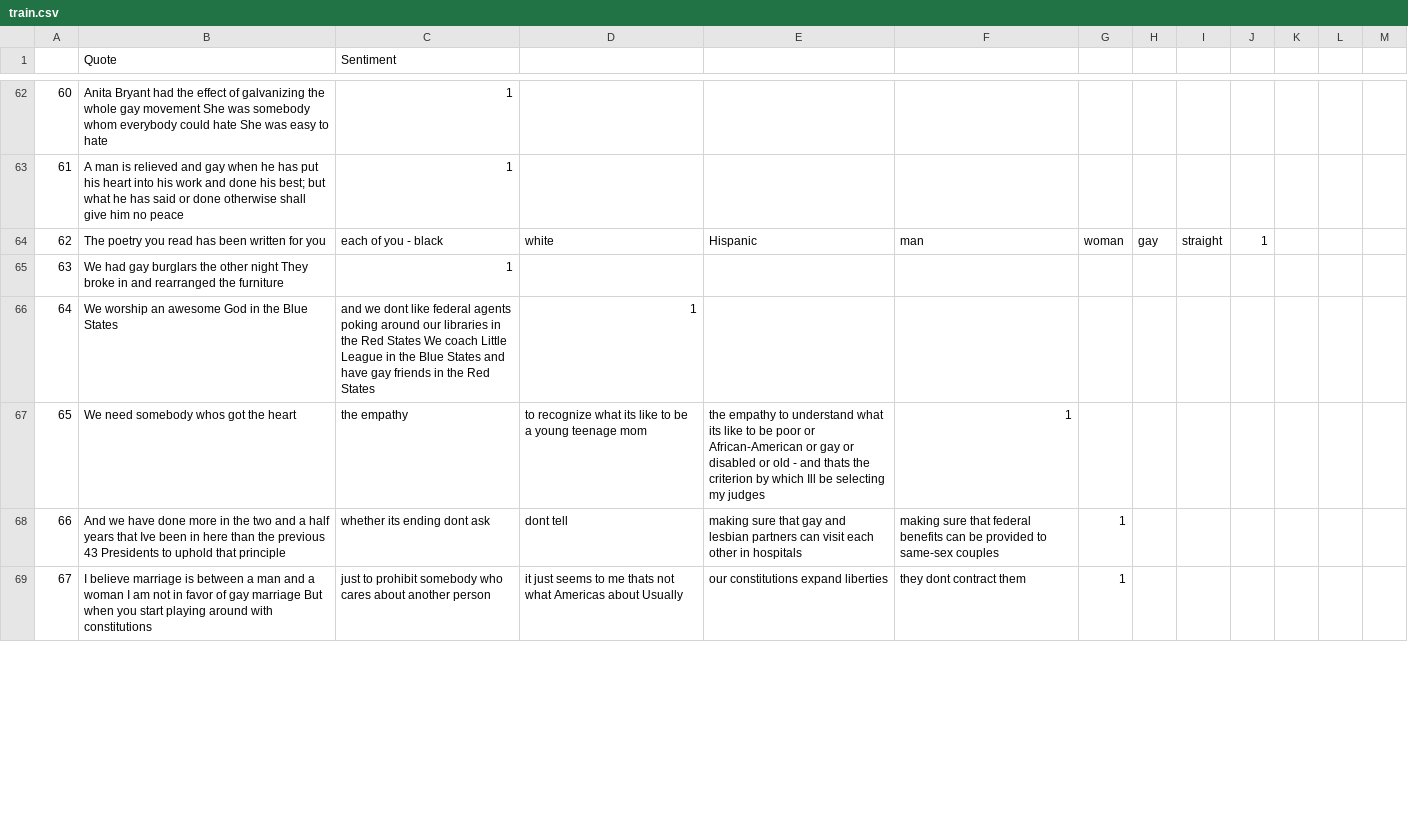
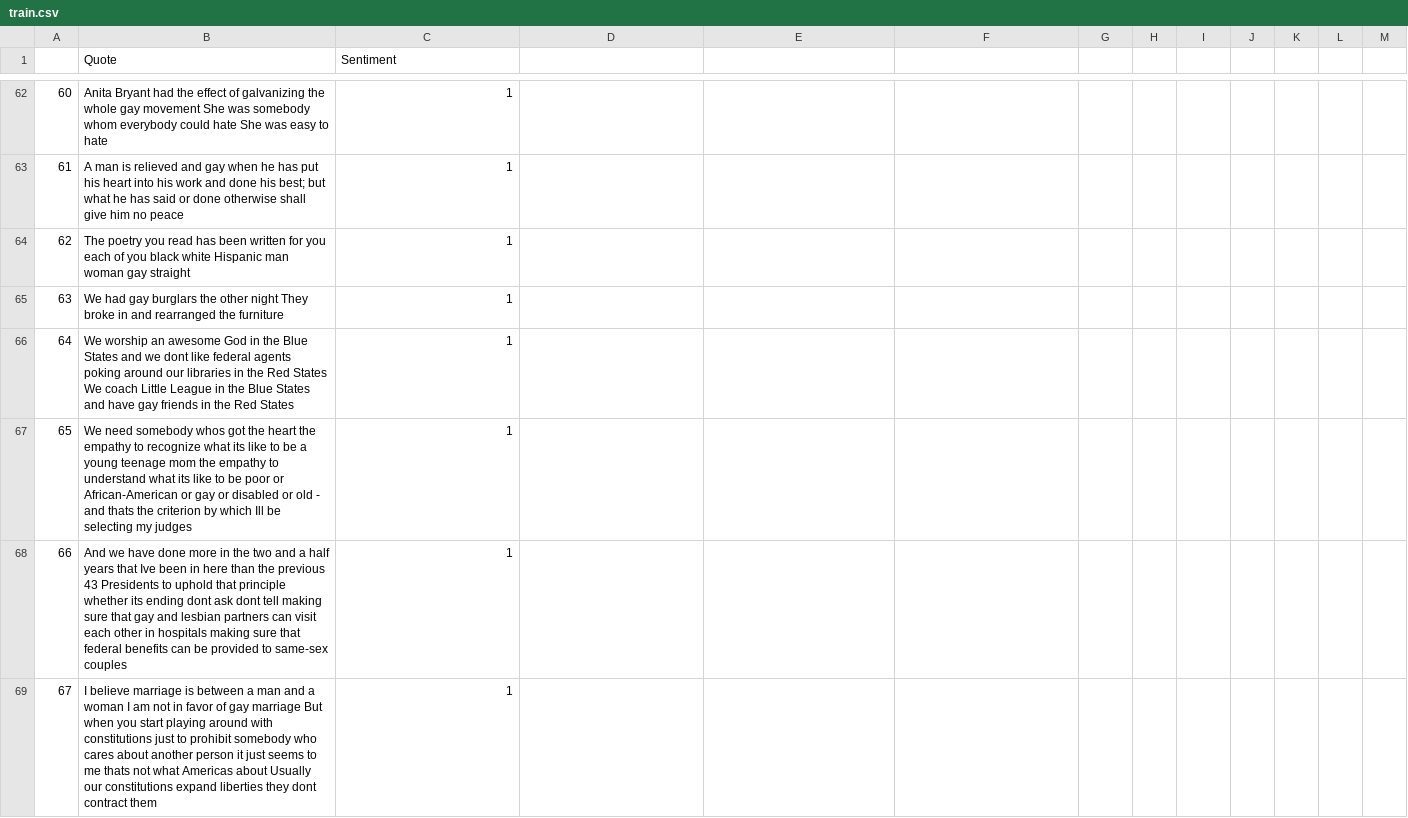
Before and after one commit to sharanp98/LoveisLove, a CSV file: model/train.csv, drawn as a sheet; only a part is shown, gaps mark what is left out; the diff covers the shown part only; the diff names each change by its address in the sheet, - before the commit and + after, or states it on an @@ line.

```diff
--- a/model/train.csv
+++ b/model/train.csv
-B64 (Quote): …for you
+B64 (Quote): …for you each of you black white Hispanic man woman gay straight
-C64 (Sentiment): each of you - black
+C64 (Sentiment): 1
-D64: white
+D64: (empty)
-E64: Hispanic
+E64: (empty)
-F64: man
+F64: (empty)
-G64: woman
+G64: (empty)
-H64: gay
+H64: (empty)
-I64: straight
+I64: (empty)
-J64: 1
+J64: (empty)
-B66 (Quote): …Blue States
+B66 (Quote): …Blue States and we dont like federal agents poking around our libraries in the Red States We coach Little League in the Blue States and have gay friends in the Red States
-C66 (Sentiment): and we dont like federal agents poking around our libraries in the Red States We coach Little League in the Blue States and have gay friends in the Red States
+C66 (Sentiment): 1
-D66: 1
+D66: (empty)
-B67 (Quote): …the heart
+B67 (Quote): …the heart the empathy to recognize what its like to be a young teenage mom the empathy to understand what its like to be poor or African-American or gay or disabled or old - and thats the criterion by which Ill be selecting my judges
-C67 (Sentiment): the empathy
+C67 (Sentiment): 1
-D67: to recognize what its like to be a young teenage mom
+D67: (empty)
-E67: the empathy to understand what its like to be poor or African-American or gay or disabled or old - and thats the criterion by which Ill be selecting my judges
+E67: (empty)
-F67: 1
+F67: (empty)
-B68 (Quote): …that principle
+B68 (Quote): …that principle whether its ending dont ask dont tell making sure that gay and lesbian partners can visit each other in hospitals making sure that federal benefits can be provided to same-sex couples
-C68 (Sentiment): whether its ending dont ask
+C68 (Sentiment): 1
-D68: dont tell
+D68: (empty)
-E68: making sure that gay and lesbian partners can visit each other in hospitals
+E68: (empty)
-F68: making sure that federal benefits can be provided to same-sex couples
+F68: (empty)
-G68:G69: 1
+G68:G69: (empty)
-B69 (Quote): …with constitutions
+B69 (Quote): …with constitutions just to prohibit somebody who cares about another person it just seems to me thats not what Americas about Usually our constitutions expand liberties they dont contract them
-C69 (Sentiment): just to prohibit somebody who cares about another person
+C69 (Sentiment): 1
-D69: it just seems to me thats not what Americas about Usually
+D69: (empty)
-E69: our constitutions expand liberties
+E69: (empty)
-F69: they dont contract them
+F69: (empty)
```
Also changed, not shown: 148 edited cells elsewhere in this file, 4 other files.
